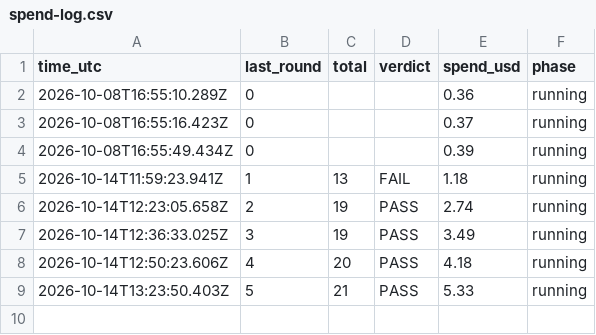
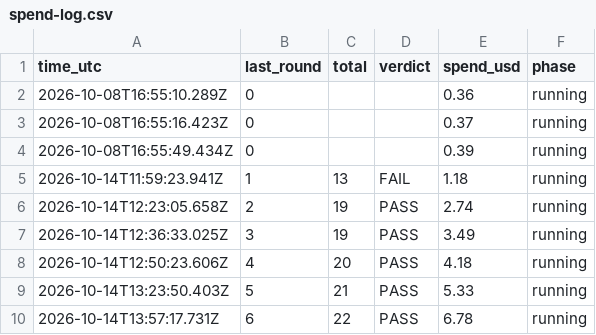
Before and after one commit to and-re-s/tower-defence-exp, a CSV file: harness/spend-log.csv, drawn as a sheet.

```diff
--- a/harness/spend-log.csv
+++ b/harness/spend-log.csv
@@ -9 +9,2 @@ time_utc,last_round,total,verdict,spend_usd,phase
 2026-10-14T13:23:50.403Z,5,21,"PASS",5.33,running
+2026-10-14T13:57:17.731Z,6,22,"PASS",6.78,running
```
Also changed, not shown: 34 other files.
